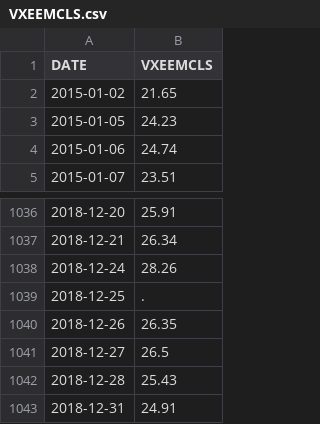
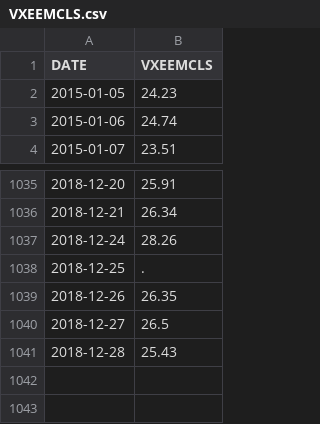
Before and after one commit to ygeunkim/bvhar, a CSV file: data-raw/etf/VXEEMCLS.csv, drawn as a sheet; only a part is shown, gaps mark what is left out.

```diff
--- a/data-raw/etf/VXEEMCLS.csv
+++ b/data-raw/etf/VXEEMCLS.csv
@@ -1,3 +1,2 @@
 DATE,VXEEMCLS
-2015-01-02,21.65
 2015-01-05,24.23
@@ -1042,2 +1041 @@ DATE,VXEEMCLS
 2018-12-28,25.43
-2018-12-31,24.91
```
Also changed, not shown: data-raw/etf/GVZCLS.csv, data-raw/etf/OVXCLS.csv, 12 other files.
